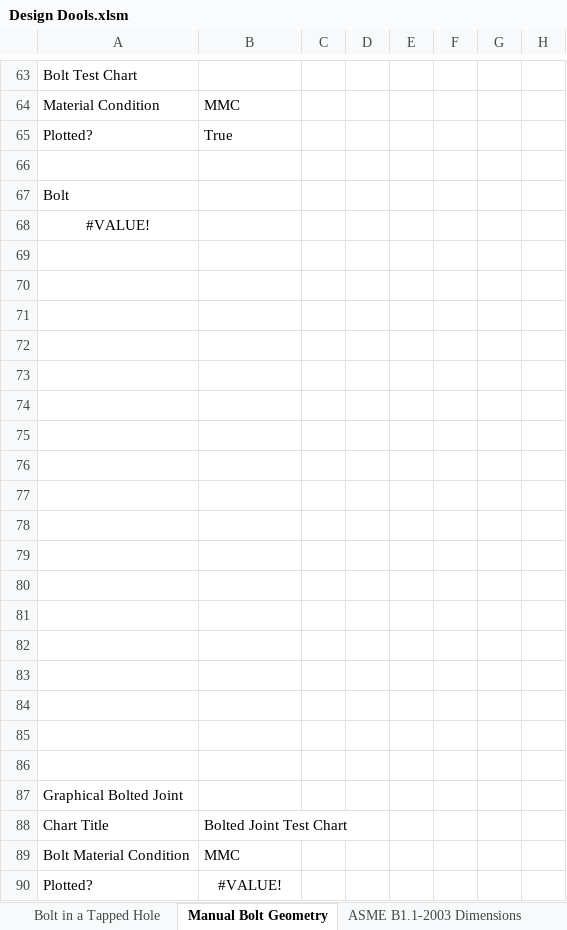
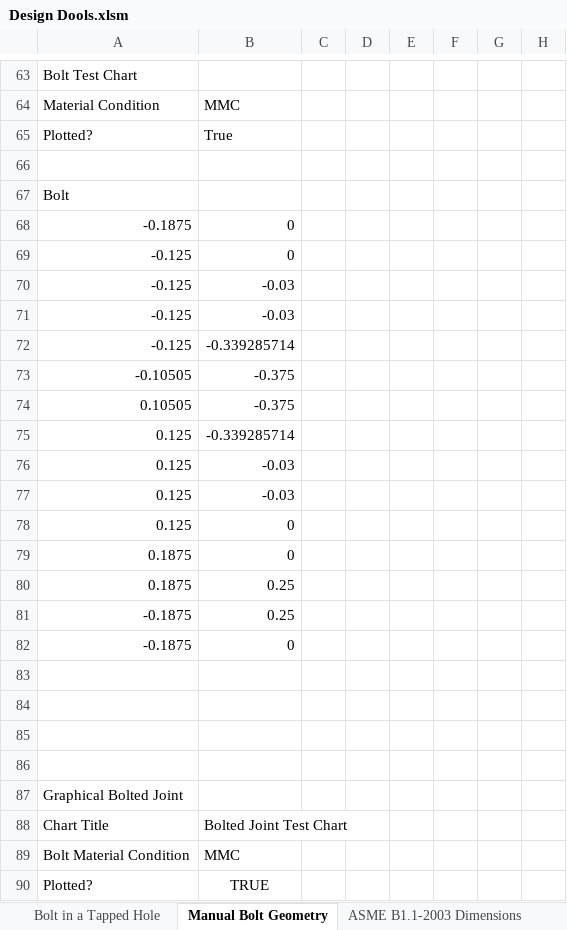
Before and after one commit to spky/Design-Dools, an Excel workbook: Design Dools.xlsm, sheet Manual Bolt Geometry, drawn as a sheet; only a part is shown, gaps mark what is left out; values as stored, in another font and other column widths than the file's, no borders; charts and pictures not drawn; removed rows and columns are numbered as before the commit, all else as after; the diff names each change by its address in the sheet, - before the commit and + after, or states it on an @@ line.

Commit message:
Update Design Dools.xlsm
Finished the add bolt to chart function in the roundhead bolt class.  It now plots the bolt and plots the thread on the bolt

```diff
--- a/Design Dools.xlsm (sheet Manual Bolt Geometry)
+++ b/Design Dools.xlsm (sheet Manual Bolt Geometry)
-row 68: #VALUE!
-row 68: (empty)
+row 68: -0.1875 | 0
-row 69: (empty)
+row 69: -0.125 | 0
-row 70: (empty)
+row 70: -0.125 | -0.03
-row 71: (empty)
+row 71: -0.125 | -0.03
-row 72: (empty)
+row 72: -0.125 | -0.339285714
-row 73: (empty)
+row 73: -0.10505 | -0.375
-row 74: (empty)
+row 74: 0.10505 | -0.375
-row 75: (empty)
+row 75: 0.125 | -0.339285714
-row 76: (empty)
+row 76: 0.125 | -0.03
-row 77: (empty)
+row 77: 0.125 | -0.03
-row 78: (empty)
+row 78: 0.125 | 0
-row 79: (empty)
+row 79: 0.1875 | 0
-row 80: (empty)
+row 80: 0.1875 | 0.25
-row 81: (empty)
+row 81: -0.1875 | 0.25
+row 82: -0.1875 | 0
-B90: #VALUE!
+B90: TRUE
```
Also changed, not shown: charts or pictures.
